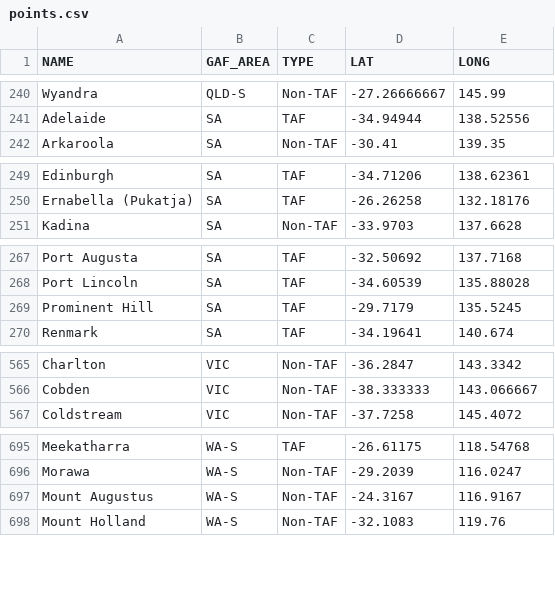
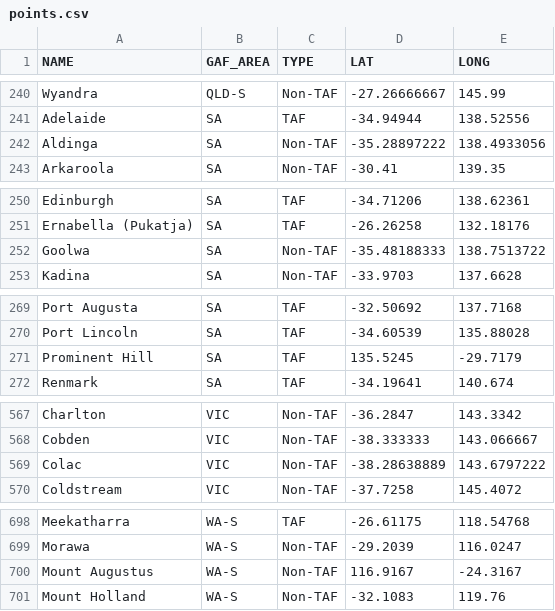
Before and after one commit to StrictBug/Geotrainer1.1, a CSV file: points.csv, drawn as a sheet; only a part is shown, gaps mark what is left out; the diff covers the shown part only.

```diff
--- a/points.csv
+++ b/points.csv
@@ -241,2 +241,3 @@ Wyandra,QLD-S,Non-TAF,-27.26666667,145.99
 Adelaide,SA,TAF,-34.94944,138.52556
+Aldinga,SA,Non-TAF,-35.28897222,138.4933056
 Arkaroola,SA,Non-TAF,-30.41,139.35
@@ -250,2 +251,3 @@ Edinburgh,SA,TAF,-34.71206,138.62361
 Ernabella (Pukatja),SA,TAF,-26.26258,132.18176
+Goolwa,SA,Non-TAF,-35.48188333,138.7513722
 Kadina,SA,Non-TAF,-33.9703,137.6628
@@ -268,3 +270,3 @@ Port Augusta,SA,TAF,-32.50692,137.7168
 Port Lincoln,SA,TAF,-34.60539,135.88028
-Prominent Hill,SA,TAF,-29.7179,135.5245
+Prominent Hill,SA,TAF,135.5245,-29.7179
 Renmark,SA,TAF,-34.19641,140.674
@@ -566,2 +568,3 @@ Charlton,VIC,Non-TAF,-36.2847,143.3342
 Cobden,VIC,Non-TAF,-38.333333,143.066667
+Colac,VIC,Non-TAF,-38.28638889,143.6797222
 Coldstream,VIC,Non-TAF,-37.7258,145.4072
@@ -696,3 +699,3 @@ Meekatharra,WA-S,TAF,-26.61175,118.54768
 Morawa,WA-S,Non-TAF,-29.2039,116.0247
-Mount Augustus,WA-S,Non-TAF,-24.3167,116.9167
+Mount Augustus,WA-S,Non-TAF,116.9167,-24.3167
 Mount Holland,WA-S,Non-TAF,-32.1083,119.76
```
Also changed, not shown: 1 edited cell elsewhere in this file, 2 other files.
